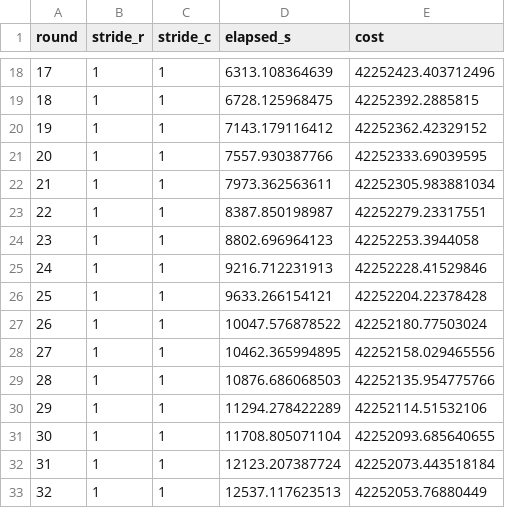
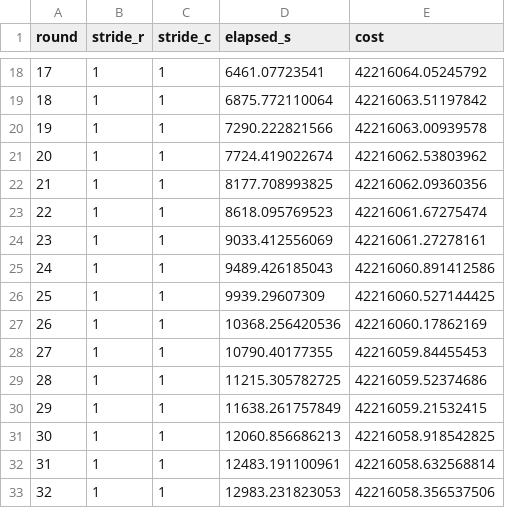
Before and after one commit to kylemcdonald/shufflesnap-paper, a CSV file: benchmarks/results/billion_traces_31623_seed0.csv, drawn as a sheet; only a part is shown, gaps mark what is left out; the diff covers the shown part only.

```diff
--- a/benchmarks/results/billion_traces_31623_seed0.csv
+++ b/benchmarks/results/billion_traces_31623_seed0.csv
@@ -18,16 +18,16 @@ round,stride_r,stride_c,elapsed_s,cost
-17,1,1,6313.108364639,42252423.403712496
-18,1,1,6728.125968475,42252392.2885815
-19,1,1,7143.179116412,42252362.42329152
-20,1,1,7557.930387766,42252333.69039595
-21,1,1,7973.362563611,42252305.983881034
-22,1,1,8387.850198987,42252279.23317551
-23,1,1,8802.696964123,42252253.3944058
-24,1,1,9216.712231913,42252228.41529846
-25,1,1,9633.266154121,42252204.22378428
-26,1,1,10047.576878522,42252180.77503024
-27,1,1,10462.365994895,42252158.029465556
-28,1,1,10876.686068503,42252135.954775766
-29,1,1,11294.278422289,42252114.51532106
-30,1,1,11708.805071104,42252093.685640655
-31,1,1,12123.207387724,42252073.443518184
-32,1,1,12537.117623513,42252053.76880449
+17,1,1,6461.07723541,42216064.05245792
+18,1,1,6875.772110064,42216063.51197842
+19,1,1,7290.222821566,42216063.00939578
+20,1,1,7724.419022674,42216062.53803962
+21,1,1,8177.708993825,42216062.09360356
+22,1,1,8618.095769523,42216061.67275474
+23,1,1,9033.412556069,42216061.27278161
+24,1,1,9489.426185043,42216060.891412586
+25,1,1,9939.29607309,42216060.527144425
+26,1,1,10368.256420536,42216060.17862169
+27,1,1,10790.40177355,42216059.84455453
+28,1,1,11215.305782725,42216059.52374686
+29,1,1,11638.261757849,42216059.21532415
+30,1,1,12060.856686213,42216058.918542825
+31,1,1,12483.191100961,42216058.632568814
+32,1,1,12983.231823053,42216058.356537506
```
Also changed, not shown: 1 removed row and 74 edited cells elsewhere in this file, benchmarks/results/oracle_check.csv, 55 other files.
